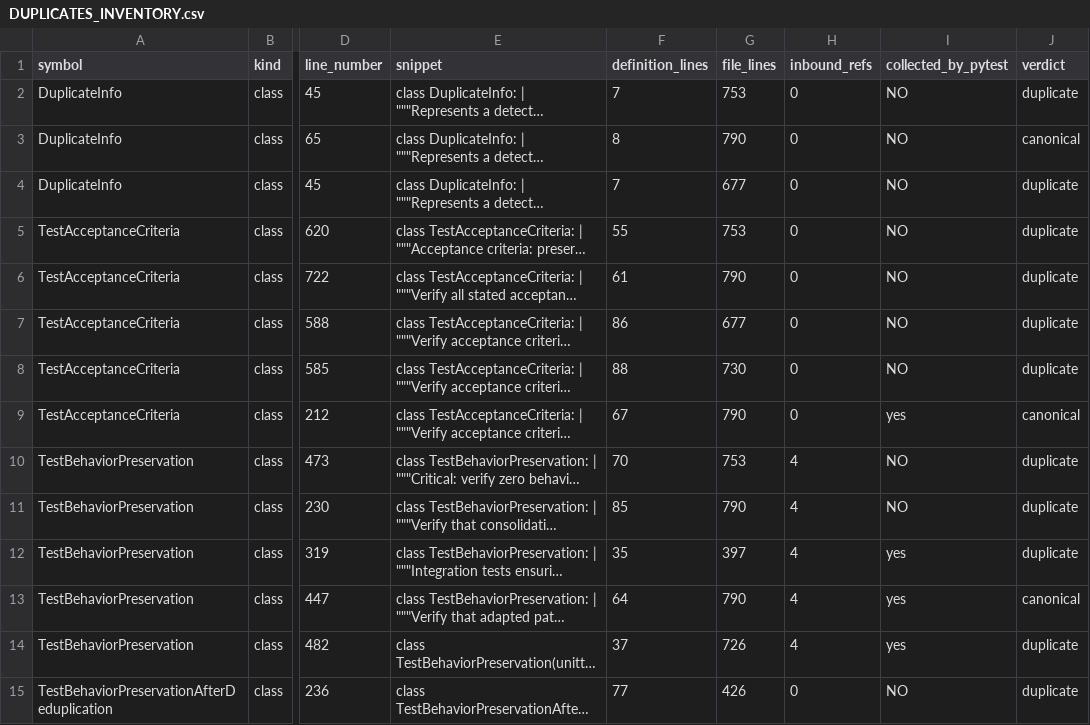
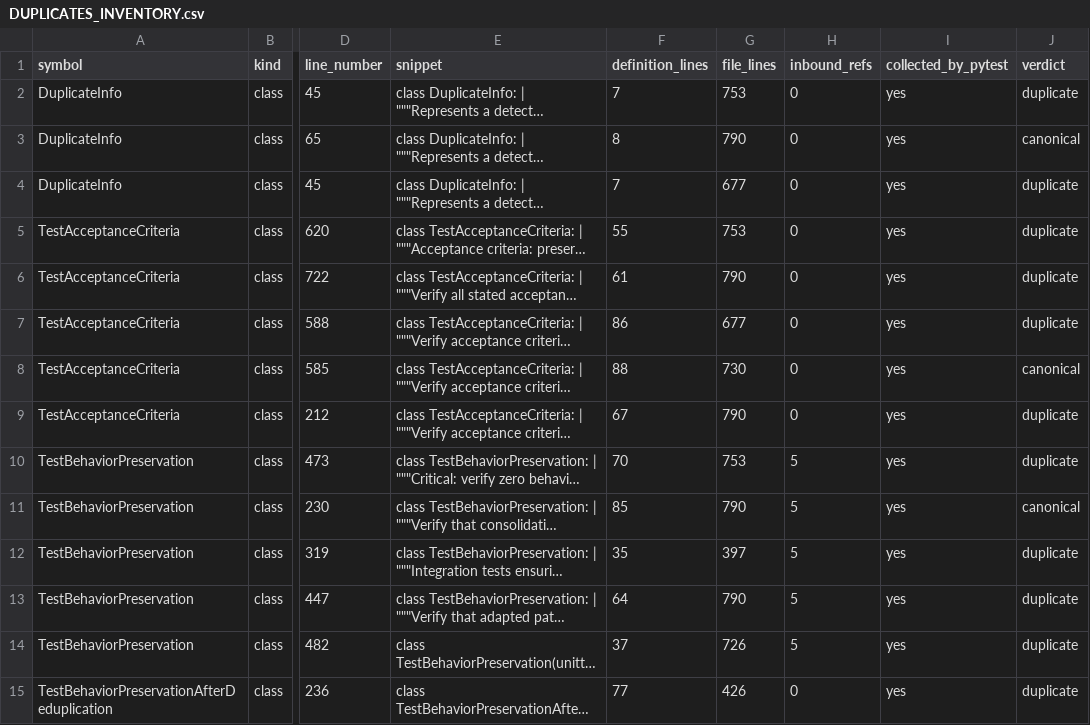
Before and after one commit to kalepasch1/claude-orchestrator, a CSV file: DUPLICATES_INVENTORY.csv, drawn as a sheet; only a part is shown, gaps mark what is left out; long unchanged cells end in …; the diff covers the shown part only; the diff names each change by its address in the sheet, - before the commit and + after, or states it on an @@ line.

```diff
--- a/DUPLICATES_INVENTORY.csv
+++ b/DUPLICATES_INVENTORY.csv
-I2:I8 (collected_by_pytest): NO
+I2:I8 (collected_by_pytest): yes
-J8 (verdict): duplicate
+J8 (verdict): canonical
-J9 (verdict): canonical
+J9 (verdict): duplicate
-H10:H14 (inbound_refs): 4
+H10:H14 (inbound_refs): 5
-I10:I11 (collected_by_pytest): NO
+I10:I11 (collected_by_pytest): yes
-J11 (verdict): duplicate
+J11 (verdict): canonical
-J13 (verdict): canonical
+J13 (verdict): duplicate
-I15 (collected_by_pytest): NO
+I15 (collected_by_pytest): yes
```
Also changed, not shown: 27 edited cells elsewhere in this file, 3 other files.
